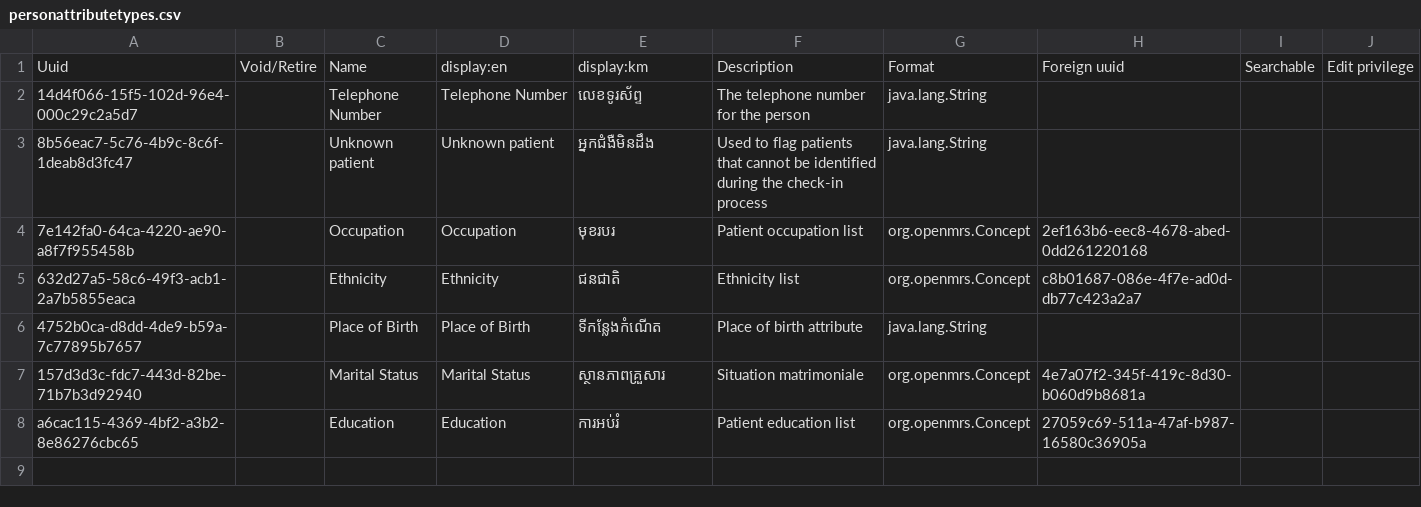
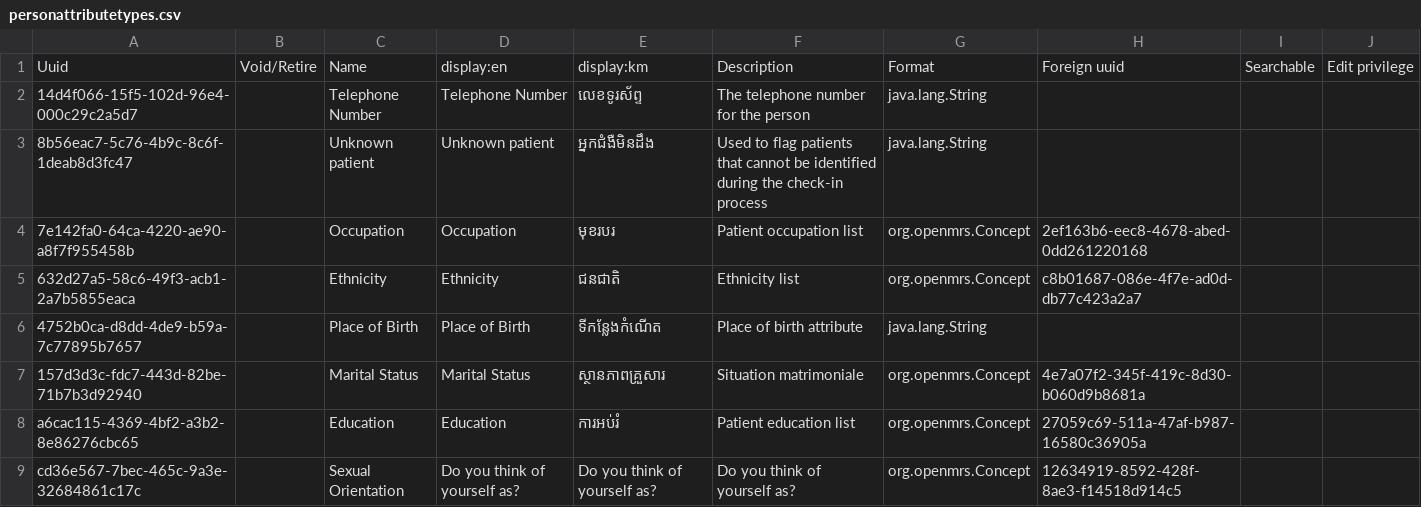
Before and after one commit to mekomsolutions/ozone-distro-cambodia, a CSV file: configs/openmrs_config/personattributetypes/personattributetypes.csv, drawn as a sheet.

```diff
--- a/configs/openmrs_config/personattributetypes/personattributetypes.csv
+++ b/configs/openmrs_config/personattributetypes/personattributetypes.csv
@@ -8 +8,2 @@ Uuid,Void/Retire,Name,display:en,display:km,Description,Format,Foreign uuid,Sear
 a6cac115-4369-4bf2-a3b2-8e86276cbc65,,Education,Education,ការអប់រំ,Patient education list,org.openmrs.Concept,27059c69-511a-47af-b987-16580c36905a,,,
+cd36e567-7bec-465c-9a3e-32684861c17c,,Sexual Orientation,Do you think of yourself as?,Do you think of yourself as?,Do you think of yourself as?,org.openmrs.Concept,12634919-8592-428f-8ae3-f14518d914c5,,,
```
Also changed, not shown: 3 other files.
